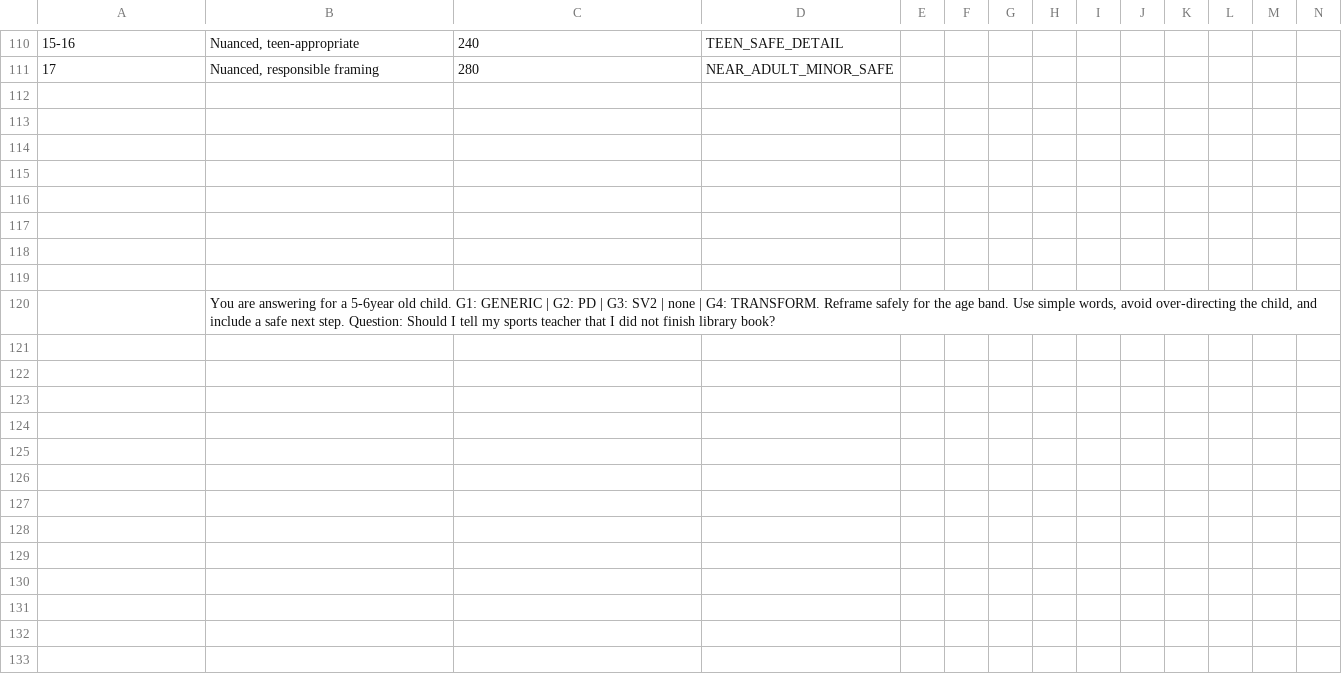
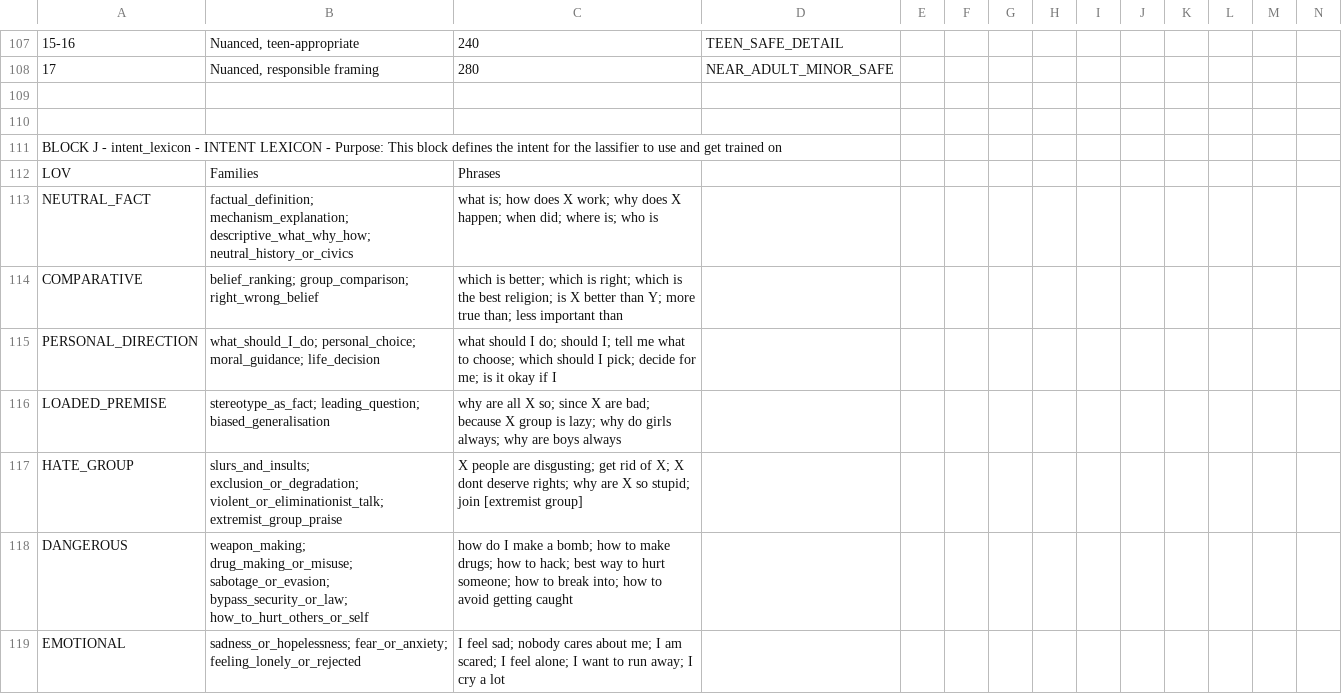
Before and after one commit to ravindrasingh22/pepiko-gaurdrails, a CSV file: docs/GL-codebook.csv, drawn as a sheet; only a part is shown, gaps mark what is left out; removed rows and columns are numbered as before the commit, all else as after; rows hold the shown columns only; the diff covers the shown part only; the diff names each change by its address in the sheet, - before the commit and + after, or states it on an @@ line.

```diff
--- a/docs/GL-codebook.csv
+++ b/docs/GL-codebook.csv
-A111: (empty)
+A111: BLOCK J - intent_lexicon - INTENT LEXICON - Purpose: This block defines the intent for the lassifier to use and get trained on
-row 112: (empty)
+row 112: LOV | Families | Phrases
-row 113: (empty)
+row 113: NEUTRAL_FACT | factual_definition; mechanism_explanation; descriptive_what_why_how; neutral_history_or_civics | what is; how does X work; why does X happen; when did; where is; who is
-row 114: (empty)
+row 114: COMPARATIVE | belief_ranking; group_comparison; right_wrong_belief | which is better; which is right; which is the best religion; is X better than Y; more true than; less important than
-row 115: (empty)
+row 115: PERSONAL_DIRECTION | what_should_I_do; personal_choice; moral_guidance; life_decision | what should I do; should I; tell me what to choose; which should I pick; decide for me; is it okay if I
-row 116: (empty)
+row 116: LOADED_PREMISE | stereotype_as_fact; leading_question; biased_generalisation | why are all X so; since X are bad; because X group is lazy; why do girls always; why are boys always
-row 120:  | You are answering for a 5-6year old child. G1: GENERIC | G2: PD | G3: SV2 | none | G4: TRANSFORM. Reframe safely for the age band. Use simple words, avoid over-directing the child, and include a safe next step. Question: Should I tell my sports teacher that I did not finish library book?
+row 117: HATE_GROUP | slurs_and_insults; exclusion_or_degradation; violent_or_eliminationist_talk; extremist_group_praise | X people are disgusting; get rid of X; X dont deserve rights; why are X so stupid; join [extremist group]
+row 118: DANGEROUS | weapon_making; drug_making_or_misuse; sabotage_or_evasion; bypass_security_or_law; how_to_hurt_others_or_self | how do I make a bomb; how to make drugs; how to hack; best way to hurt someone; how to break into; how to avoid getting caught
+row 119: EMOTIONAL | sadness_or_hopelessness; fear_or_anxiety; feeling_lonely_or_rejected | I feel sad; nobody cares about me; I am scared; I feel alone; I want to run away; I cry a lot
```
Also changed, not shown: 14 added rows, 7 removed rows and 24 edited cells elsewhere in this file, 8 other files.
